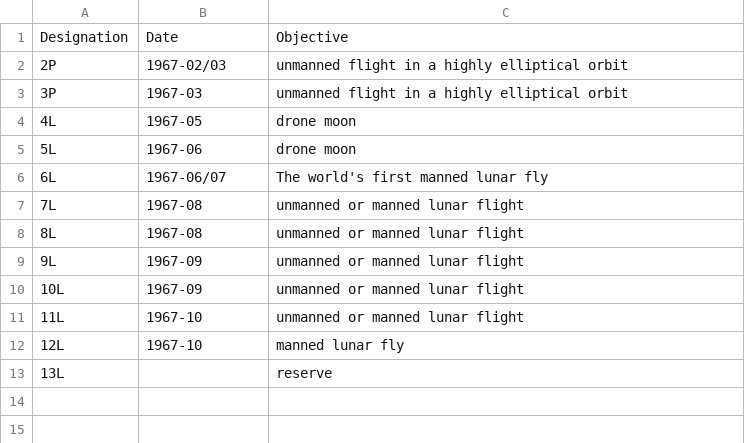
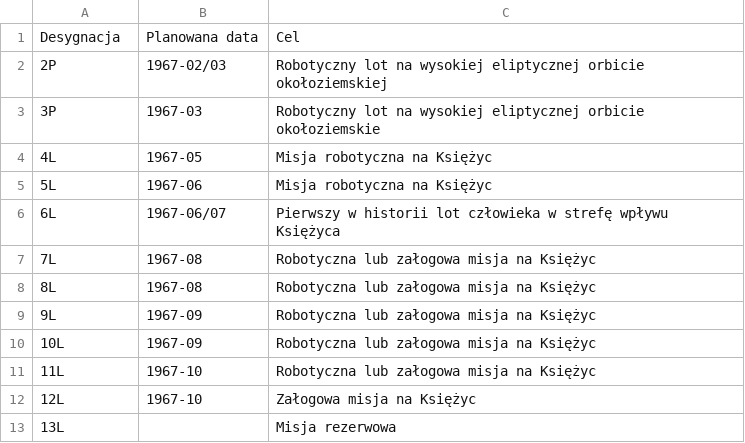
Before and after one commit to AstroMatt/book-apollo-moon-experiments-alsep, a CSV file: wstep/data/timeline-n1-l3.csv, drawn as a sheet.

Commit message:
Wstep: Rys historyczny Poprawki danych w tabeli #time 18m

```diff
--- a/wstep/data/timeline-n1-l3.csv
+++ b/wstep/data/timeline-n1-l3.csv
@@ -1,13 +1,13 @@
-"Designation", "Date", "Objective"
-"2P", "1967-02/03", "unmanned flight in a highly elliptical orbit"
-"3P", "1967-03", "unmanned flight in a highly elliptical orbit"
-"4L", "1967-05", "drone moon"
-"5L", "1967-06", "drone moon"
-"6L", "1967-06/07", "The world's first manned lunar fly"
-"7L", "1967-08", "unmanned or manned lunar flight"
-"8L", "1967-08", "unmanned or manned lunar flight"
-"9L", "1967-09", "unmanned or manned lunar flight"
-"10L", "1967-09", "unmanned or manned lunar flight"
-"11L", "1967-10", "unmanned or manned lunar flight"
-"12L", "1967-10", "manned lunar fly"
-"13L", "", "reserve"
+"Desygnacja", "Planowana data", "Cel"
+"2P", "1967-02/03", "Robotyczny lot na wysokiej eliptycznej orbicie okołoziemskiej"
+"3P", "1967-03", "Robotyczny lot na wysokiej eliptycznej orbicie okołoziemskie"
+"4L", "1967-05", "Misja robotyczna na Księżyc"
+"5L", "1967-06", "Misja robotyczna na Księżyc"
+"6L", "1967-06/07", "Pierwszy w historii lot człowieka w strefę wpływu Księżyca"
+"7L", "1967-08", "Robotyczna lub załogowa misja na Księżyc"
+"8L", "1967-08", "Robotyczna lub załogowa misja na Księżyc"
+"9L", "1967-09", "Robotyczna lub załogowa misja na Księżyc"
+"10L", "1967-09", "Robotyczna lub załogowa misja na Księżyc"
+"11L", "1967-10", "Robotyczna lub załogowa misja na Księżyc"
+"12L", "1967-10", "Załogowa misja na Księżyc"
+"13L", "", "Misja rezerwowa"
```
Also changed, not shown: wstep/data/spaceman-names.csv, 3 other files.
